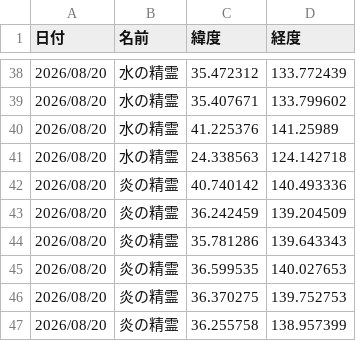
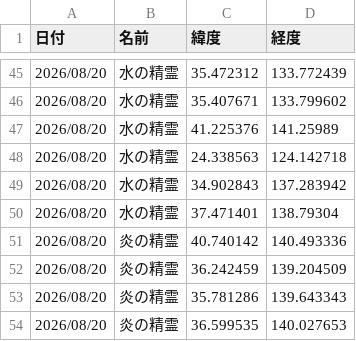
Before and after one commit to griever-0120/maboroshi, a CSV file: spirits-data/202608/20260820.csv, drawn as a sheet; only a part is shown, gaps mark what is left out; the shorter side is filled out with more unchanged rows; the diff covers the shown part only; the diff names each change by its address in the sheet, - before the commit and + after, or states it on an @@ line.

```diff
--- a/spirits-data/202608/20260820.csv
+++ b/spirits-data/202608/20260820.csv
+row 49: 2026/08/20 | 水の精霊 | 34.902843 | 137.283942
+row 50: 2026/08/20 | 水の精霊 | 37.471401 | 138.79304
```
Also changed, not shown: 12 added rows and 2 moved rows elsewhere in this file, spirits-data/all.csv.
